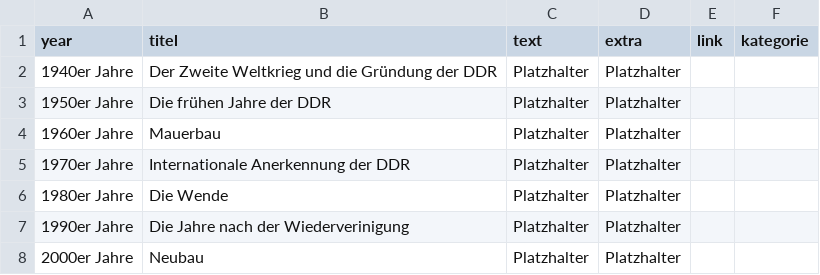
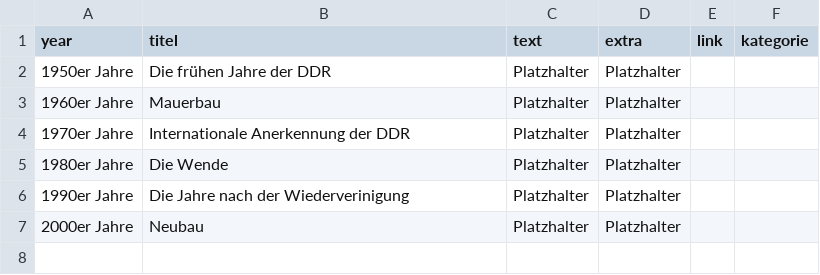
Before and after one commit to robertcornelisschuppe/Erinnerungen-an-die-SLB, a CSV file: timeline.csv, drawn as a sheet; the diff names each change by its address in the sheet, - before the commit and + after, or states it on an @@ line.

Commit message:
Update timeline.csv

```diff
--- a/timeline.csv
+++ b/timeline.csv
-row 2: 1940er Jahre | Der Zweite Weltkrieg und die Gründung der DDR | Platzhalter | Platzhalter
```
